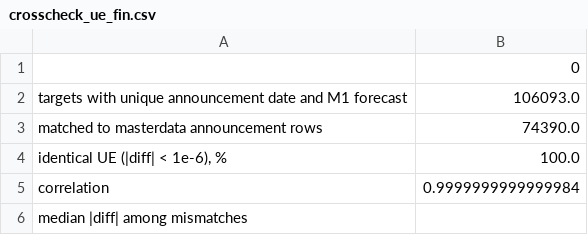
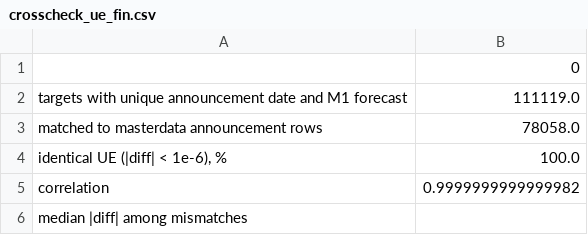
Before and after one commit to csillagbalazs/earnings_prediction, a CSV file: output/tables/crosscheck_ue_fin.csv, drawn as a sheet.

```diff
--- a/output/tables/crosscheck_ue_fin.csv
+++ b/output/tables/crosscheck_ue_fin.csv
@@ -1,6 +1,6 @@
 ,0
-targets with unique announcement date and M1 forecast,106093.0
-matched to masterdata announcement rows,74390.0
+targets with unique announcement date and M1 forecast,111119.0
+matched to masterdata announcement rows,78058.0
 "identical UE (|diff| < 1e-6), %",100.0
-correlation,0.9999999999999984
+correlation,0.9999999999999982
 median |diff| among mismatches,
```
Also changed, not shown: output/forecasts/eps_forecasts_oos_dictionary.csv, output/tables/availability_by_year.csv, 14 other files.
